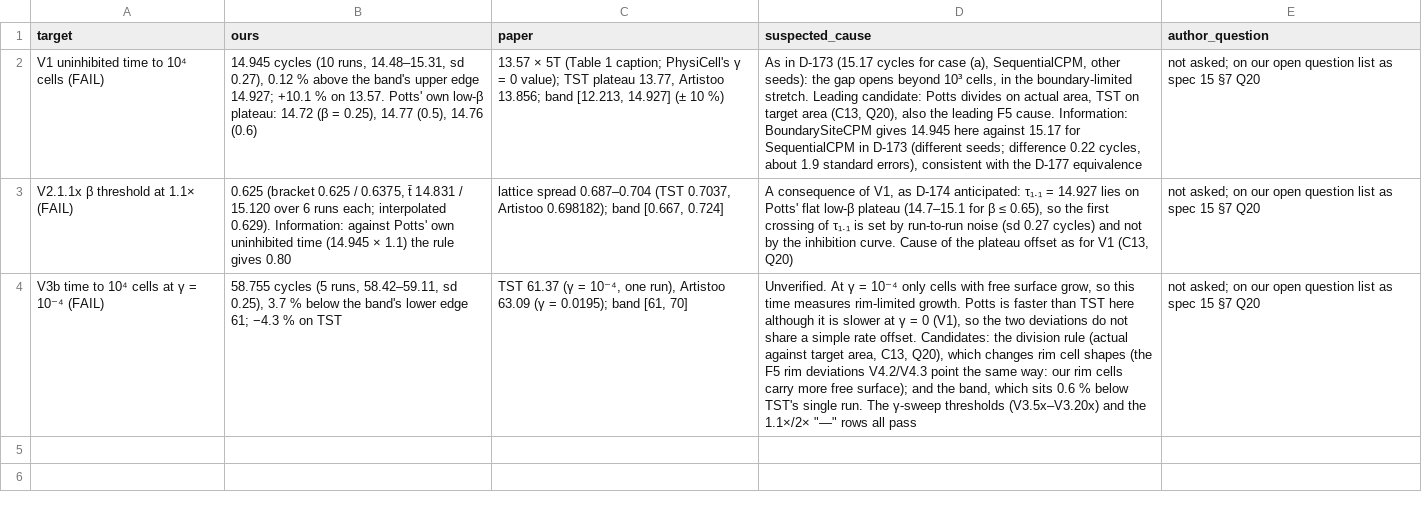
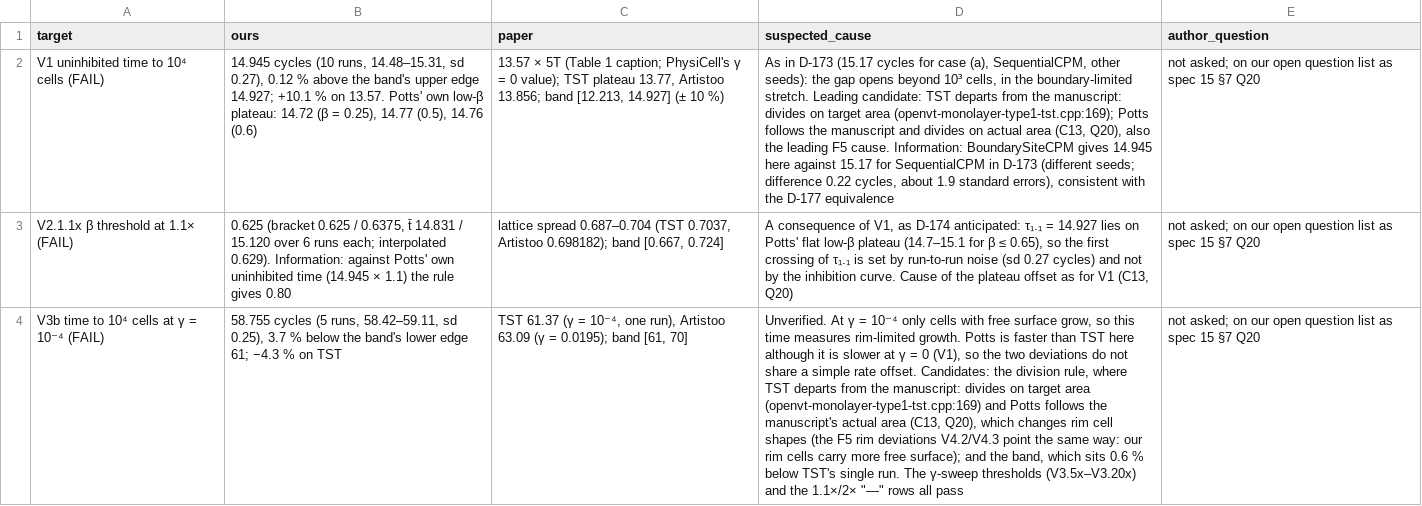
Before and after one commit to PraneethMerugu/Potts.jl, a TSV file: lib/PottsModels/reproductions/data/15/sweeps-2026-10-08/deviations.tsv, drawn as a sheet; the diff names each change by its address in the sheet, - before the commit and + after, or states it on an @@ line.

```diff
--- a/lib/PottsModels/reproductions/data/15/sweeps-2026-10-08/deviations.tsv
+++ b/lib/PottsModels/reproductions/data/15/sweeps-2026-10-08/deviations.tsv
-D2 (suspected_cause): …Leading candidate: Potts divides on actual area, TST on target area (C13,…
+D2 (suspected_cause): …Leading candidate: TST departs from the manuscript: divides on target area (openvt-monolayer-type1-tst.cpp:169); Potts follows the manuscript and divides on actual area (C13,…
-D4 (suspected_cause): …the division rule (actual against target area, C13, Q20), which…
+D4 (suspected_cause): …the division rule, where TST departs from the manuscript: divides on target area (openvt-monolayer-type1-tst.cpp:169) and Potts follows the manuscript's actual area (C13, Q20), which…
```
Also changed, not shown: lib/PottsModels/reproductions/data/15/f5-2026-10-07/deviations.tsv, 2 other files.
